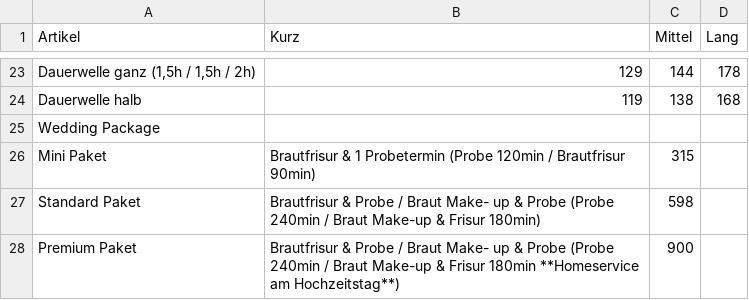
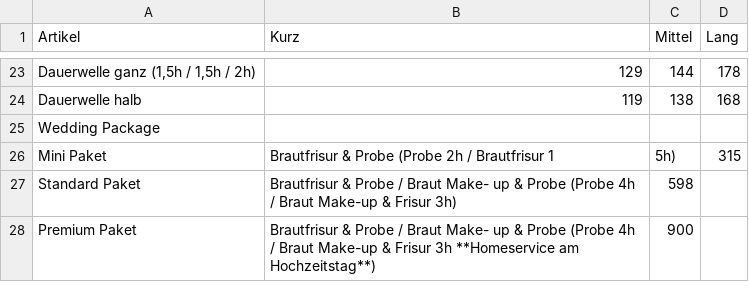
Before and after one commit to Sonjas-Haarstyle/www.sonjas-haarstyle.ch, a CSV file: data/csv/damen.csv, drawn as a sheet; only a part is shown, gaps mark what is left out.

Commit message:
Update damen.csv

```diff
--- a/data/csv/damen.csv
+++ b/data/csv/damen.csv
@@ -25,4 +25,4 @@ Dauerwelle halb,119,138,168
 Wedding Package,,,
-Mini Paket, Brautfrisur & 1 Probetermin (Probe 120min / Brautfrisur 90min),315,,
-Standard Paket, Brautfrisur & Probe / Braut Make- up & Probe (Probe 240min / Braut Make-up & Frisur 180min),598,,
-Premium Paket, Brautfrisur & Probe / Braut Make- up & Probe (Probe 240min / Braut Make-up & Frisur 180min **Homeservice am Hochzeitstag**),900,,
+Mini Paket, Brautfrisur & Probe (Probe 2h / Brautfrisur 1,5h),315,,
+Standard Paket, Brautfrisur & Probe / Braut Make- up & Probe (Probe 4h / Braut Make-up & Frisur 3h),598,,
+Premium Paket, Brautfrisur & Probe / Braut Make- up & Probe (Probe 4h / Braut Make-up & Frisur 3h **Homeservice am Hochzeitstag**),900,,
```
